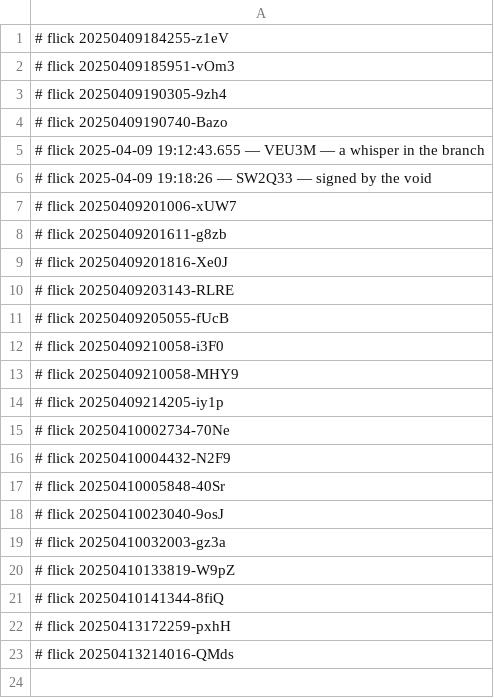
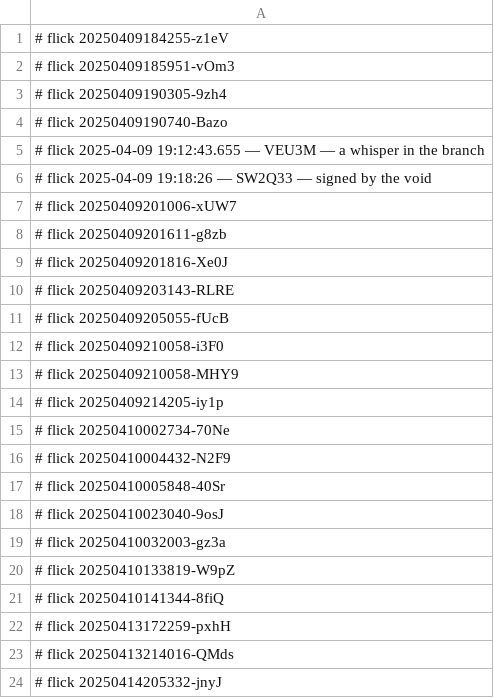
Before and after one commit to abikesa/peer-review, a CSV file: kitabo/python/.csv, drawn as a sheet; the diff names each change by its address in the sheet, - before the commit and + after, or states it on an @@ line.

Commit message:
kitabo/python/.csv

```diff
--- a/kitabo/python/.csv
+++ b/kitabo/python/.csv
+row 24: # flick 20250414205332-jnyJ
```
